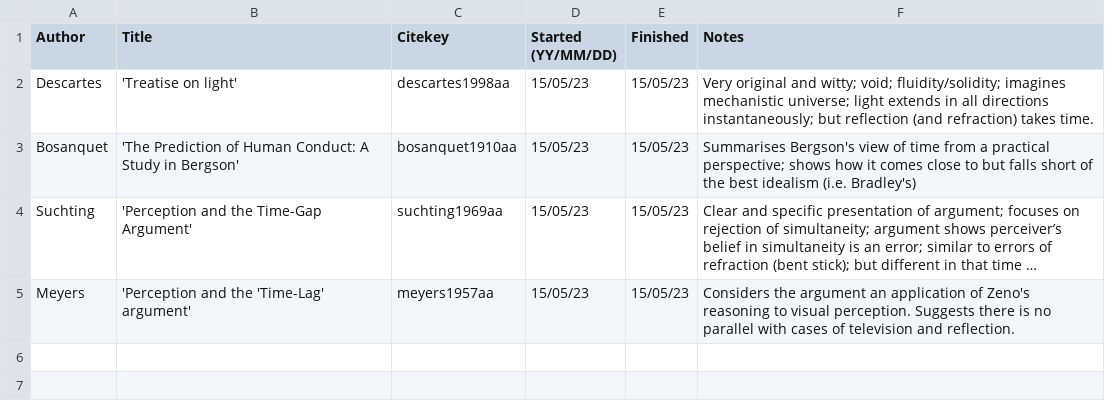
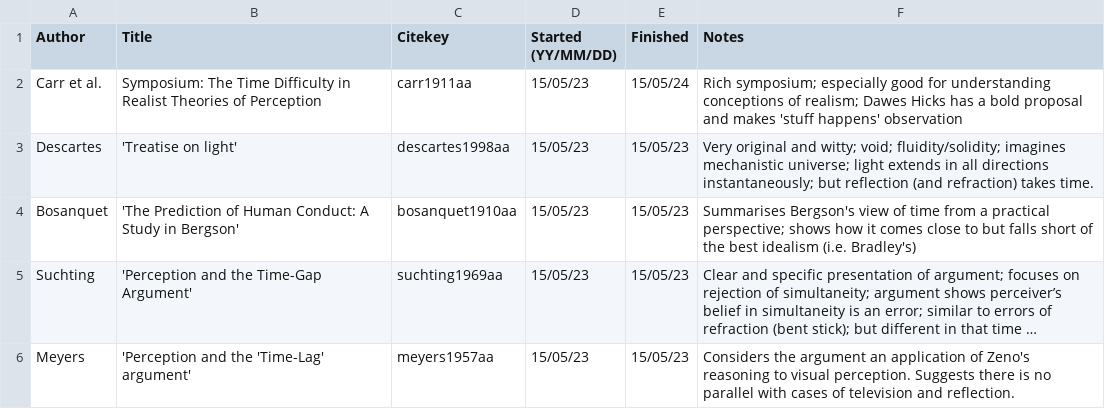
Before and after one commit to csmeyns/lectito, a CSV file: readings.csv, drawn as a sheet; long unchanged cells end in ….

Commit message:
Read carr1911aa

```diff
--- a/readings.csv
+++ b/readings.csv
@@ -1,2 +1,3 @@
 Author, Title, Citekey, Started (YY/MM/DD), Finished, Notes
+Carr et al., Symposium: The Time Difficulty in Realist Theories of Perception, carr1911aa,  15/05/23, 15/05/24 , Rich symposium; especially good for understanding conceptions of realism; Dawes Hicks has a bold proposal and makes 'stuff happens' observation
 Descartes, 'Treatise on light', descartes1998aa,  15/05/23, 15/05/23 , Very original and witty; void; fluidity/solidity; imagines mechanistic universe; light extends in all directions instantaneously; but reflection (and refraction) takes time.
```
